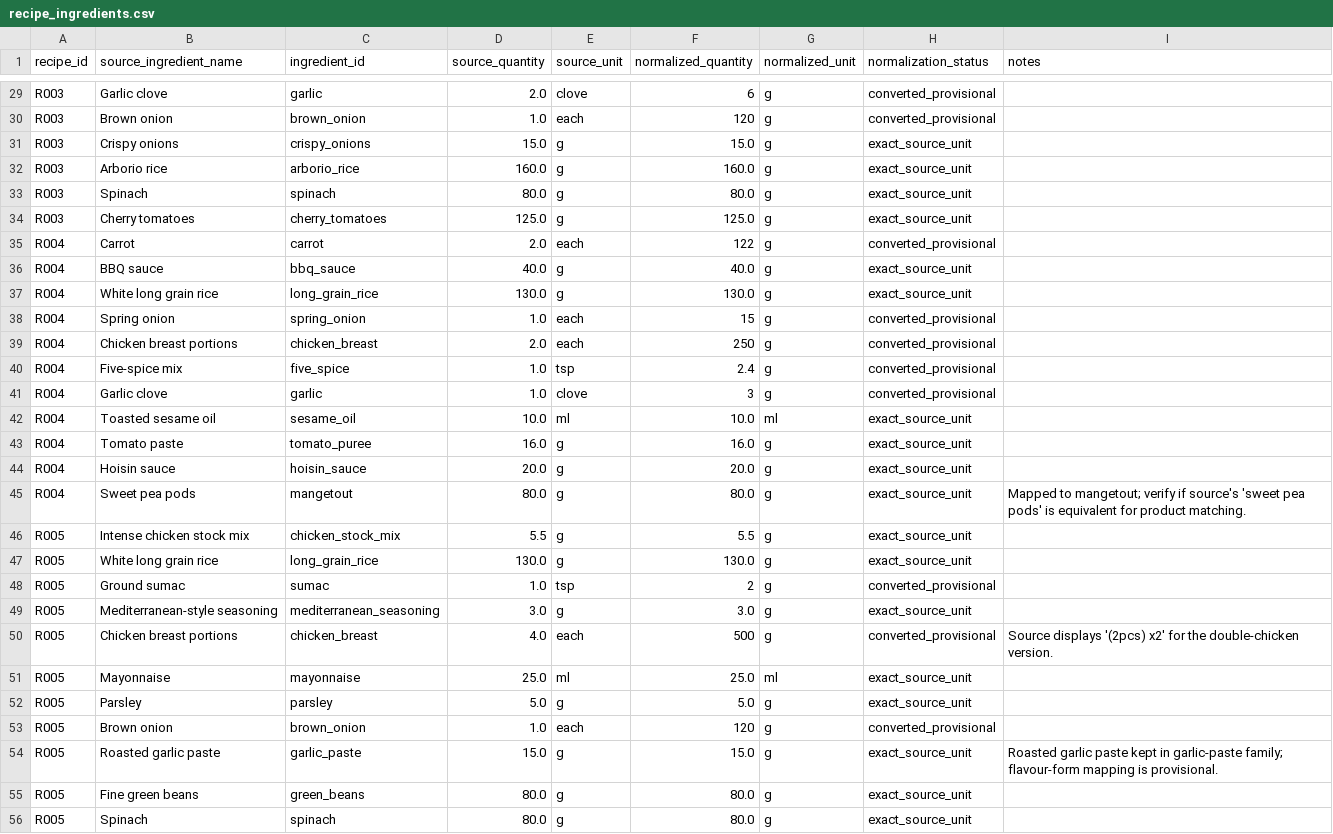
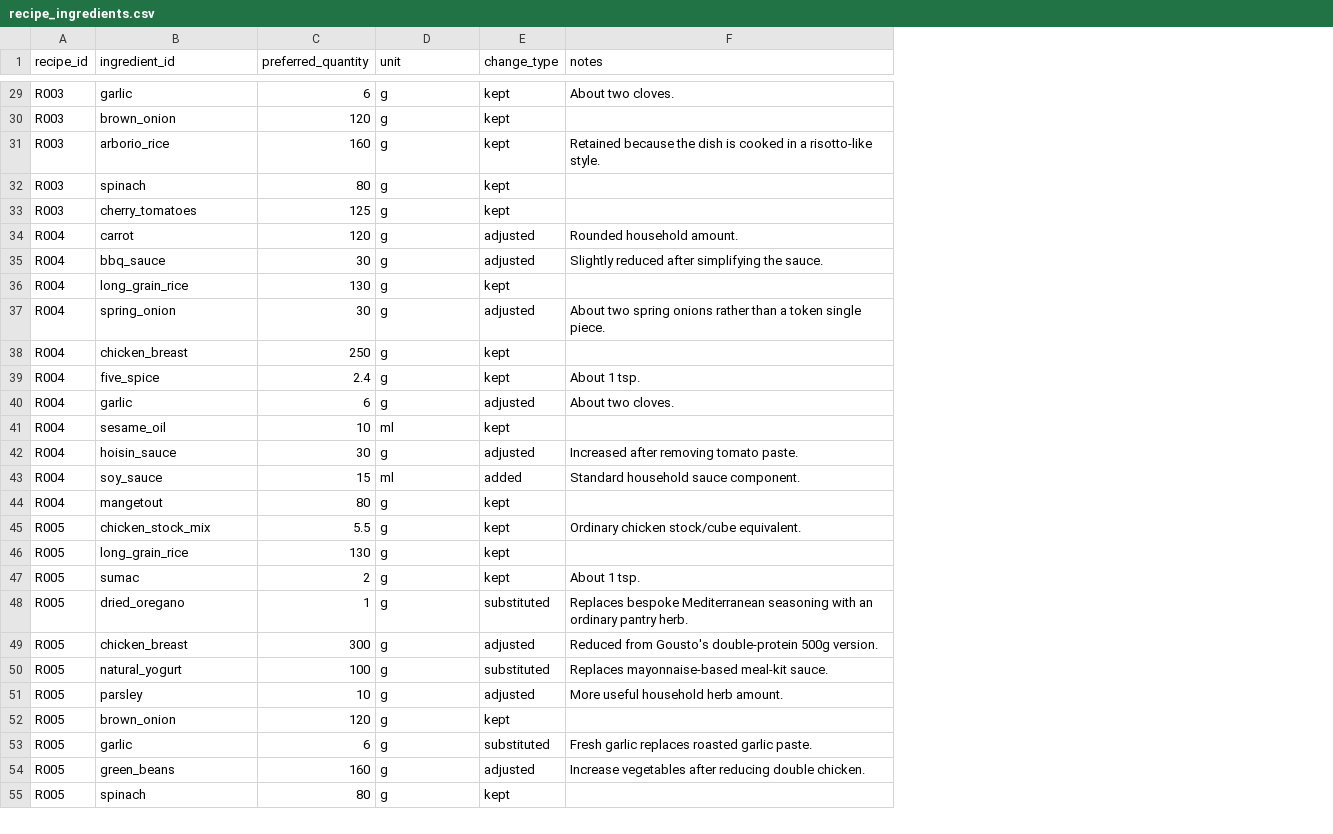
Before and after one commit to hassambashir/grocery-optimiser, a CSV file: data/recipe_ingredients.csv, drawn as a sheet; only a part is shown, gaps mark what is left out; removed rows and columns are numbered as before the commit, all else as after; the diff covers the shown part only; the diff names each change by its address in the sheet, - before the commit and + after, or states it on an @@ line.

Commit message:
Create cleaned household recipe ingredient layer

```diff
--- a/data/recipe_ingredients.csv
+++ b/data/recipe_ingredients.csv
-column B (source_ingredient_name), rows 29-30: Garlic clove | Brown onion; rows 32-42: Arborio rice | Spinach | Cherry tomatoes | Carrot | BBQ sauce | White long grain rice | Spring onion | Chicken breast portions | Five-spice mix | Garlic clove | Toasted sesame oil; rows 44-50: Hoisin sauce | Sweet pea pods | Intense chicken stock mix | White long grain rice | Ground sumac | Mediterranean-style seasoning | Chicken breast portions; rows 52-56: Parsley | Brown onion | Roasted garlic paste | Fine green beans | Spinach
-column D (source_quantity), rows 29-30: 2.0 | 1.0; rows 32-42: 160.0 | 80.0 | 125.0 | 2.0 | 40.0 | 130.0 | 1.0 | 2.0 | 1.0 | 1.0 | 10.0; rows 44-50: 20.0 | 80.0 | 5.5 | 130.0 | 1.0 | 3.0 | 4.0; rows 52-56: 5.0 | 1.0 | 15.0 | 80.0 | 80.0
-column E (source_unit), rows 29-30: clove | each; rows 32-42: g | g | g | each | g | g | each | each | tsp | clove | ml; rows 44-50: g | g | g | g | tsp | g | each; rows 52-56: g | each | g | g | g
-column F (normalized_quantity), rows 29-30: 6 | 120; rows 32-42: 160.0 | 80.0 | 125.0 | 122 | 40.0 | 130.0 | 15 | 250 | 2.4 | 3 | 10.0; rows 44-50: 20.0 | 80.0 | 5.5 | 130.0 | 2 | 3.0 | 500; rows 52-56: 5.0 | 120 | 15.0 | 80.0 | 80.0
+column C (preferred_quantity), rows 29-42: 6 | 120 | 160 | 80 | 125 | 120 | 30 | 130 | 30 | 250 | 2.4 | 6 | 10 | 30; rows 44-49: 80 | 5.5 | 130 | 2 | 1 | 300; rows 51-55: 10 | 120 | 6 | 160 | 80
-column H (normalization_status), rows 29-30: converted_provisional | converted_provisional; rows 32-42: exact_source_unit | exact_source_unit | exact_source_unit | converted_provisional | exact_source_unit | exact_source_unit | converted_provisional | converted_provisional | converted_provisional | converted_provisional | exact_source_unit; rows 44-50: exact_source_unit | exact_source_unit | exact_source_unit | exact_source_unit | converted_provisional | exact_source_unit | converted_provisional; rows 52-56: exact_source_unit | converted_provisional | exact_source_unit | exact_source_unit | exact_source_unit
+column E (change_type), rows 29-42: kept | kept | kept | kept | kept | adjusted | adjusted | kept | adjusted | kept | kept | adjusted | kept | adjusted; rows 44-49: kept | kept | kept | kept | substituted | adjusted; rows 51-55: adjusted | kept | substituted | adjusted | kept
-D1: normalized_unit
+D1: unit
-F29 (notes): (empty)
+F29 (notes): About two cloves.
-row 31: R003 | Crispy onions | crispy_onions | 15.0 | g | 15.0 | g | exact_source_unit
-F31 (notes): (empty)
+F31 (notes): Retained because the dish is cooked in a risotto-like style.
-F34 (notes): (empty)
+F34 (notes): Rounded household amount.
-F35 (notes): (empty)
+F35 (notes): Slightly reduced after simplifying the sauce.
-F37 (notes): (empty)
+F37 (notes): About two spring onions rather than a token single piece.
-F39 (notes): (empty)
+F39 (notes): About 1 tsp.
-F40 (notes): (empty)
+F40 (notes): About two cloves.
-row 43: R004 | Tomato paste | tomato_puree | 16.0 | g | 16.0 | g | exact_source_unit
-F42 (notes): (empty)
+F42 (notes): Increased after removing tomato paste.
+row 43: R004 | soy_sauce | 15 | ml | added | Standard household sauce component.
-F44 (notes): Mapped to mangetout; verify if source's 'sweet pea pods' is equivalent for product matching.
+F44 (notes): (empty)
-F45 (notes): (empty)
+F45 (notes): Ordinary chicken stock/cube equivalent.
-F47 (notes): (empty)
+F47 (notes): About 1 tsp.
-B48 (ingredient_id): mediterranean_seasoning
+B48 (ingredient_id): dried_oregano
-F48 (notes): (empty)
+F48 (notes): Replaces bespoke Mediterranean seasoning with an ordinary pantry herb.
-F49 (notes): Source displays '(2pcs) x2' for the double-chicken version.
+F49 (notes): Reduced from Gousto's double-protein 500g version.
-row 51: R005 | Mayonnaise | mayonnaise | 25.0 | ml | 25.0 | ml | exact_source_unit
+row 50: R005 | natural_yogurt | 100 | g | substituted | Replaces mayonnaise-based meal-kit sauce.
-F51 (notes): (empty)
+F51 (notes): More useful household herb amount.
-B53 (ingredient_id): garlic_paste
+B53 (ingredient_id): garlic
-F53 (notes): Roasted garlic paste kept in garlic-paste family; flavour-form mapping is provisional.
+F53 (notes): Fresh garlic replaces roasted garlic paste.
-F54 (notes): (empty)
+F54 (notes): Increase vegetables after reducing double chicken.
```
Also changed, not shown: 5 added rows, 4 removed rows and 45 edited cells elsewhere in this file.
